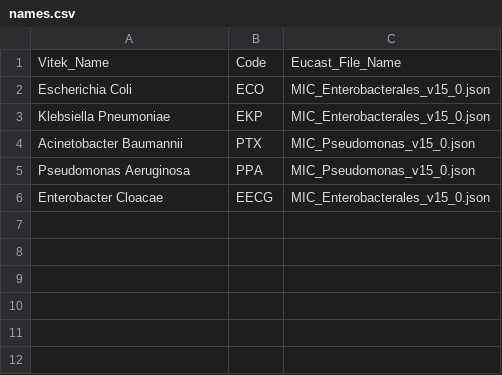
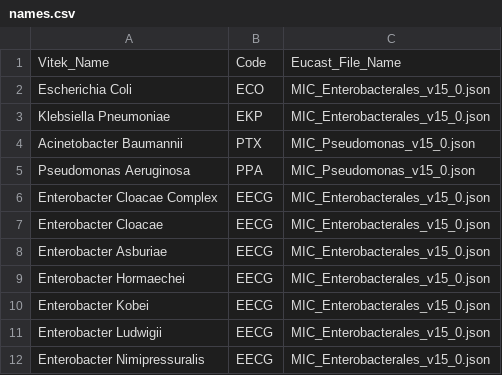
Before and after one commit to IKIM-Essen/WIN-KID, a CSV file: resources/settings/names.csv, drawn as a sheet.

Commit message:
Add EECG names, BVBCR translation and update UKM parser to single file return

```diff
--- a/resources/settings/names.csv
+++ b/resources/settings/names.csv
@@ -5,2 +5,8 @@ Acinetobacter Baumannii,PTX,MIC_Pseudomonas_v15_0.json
 Pseudomonas Aeruginosa,PPA,MIC_Pseudomonas_v15_0.json
+Enterobacter Cloacae Complex,EECG,MIC_Enterobacterales_v15_0.json
 Enterobacter Cloacae,EECG,MIC_Enterobacterales_v15_0.json
+Enterobacter Asburiae,EECG,MIC_Enterobacterales_v15_0.json
+Enterobacter Hormaechei,EECG,MIC_Enterobacterales_v15_0.json
+Enterobacter Kobei,EECG,MIC_Enterobacterales_v15_0.json
+Enterobacter Ludwigii,EECG,MIC_Enterobacterales_v15_0.json
+Enterobacter Nimipressuralis,EECG,MIC_Enterobacterales_v15_0.json
```
Also changed, not shown: resources/settings/translations.csv, resources/test_output_control/mic_interpreter/BVBCR/vitek_parser_bvbcr.csv, 18 other files.
